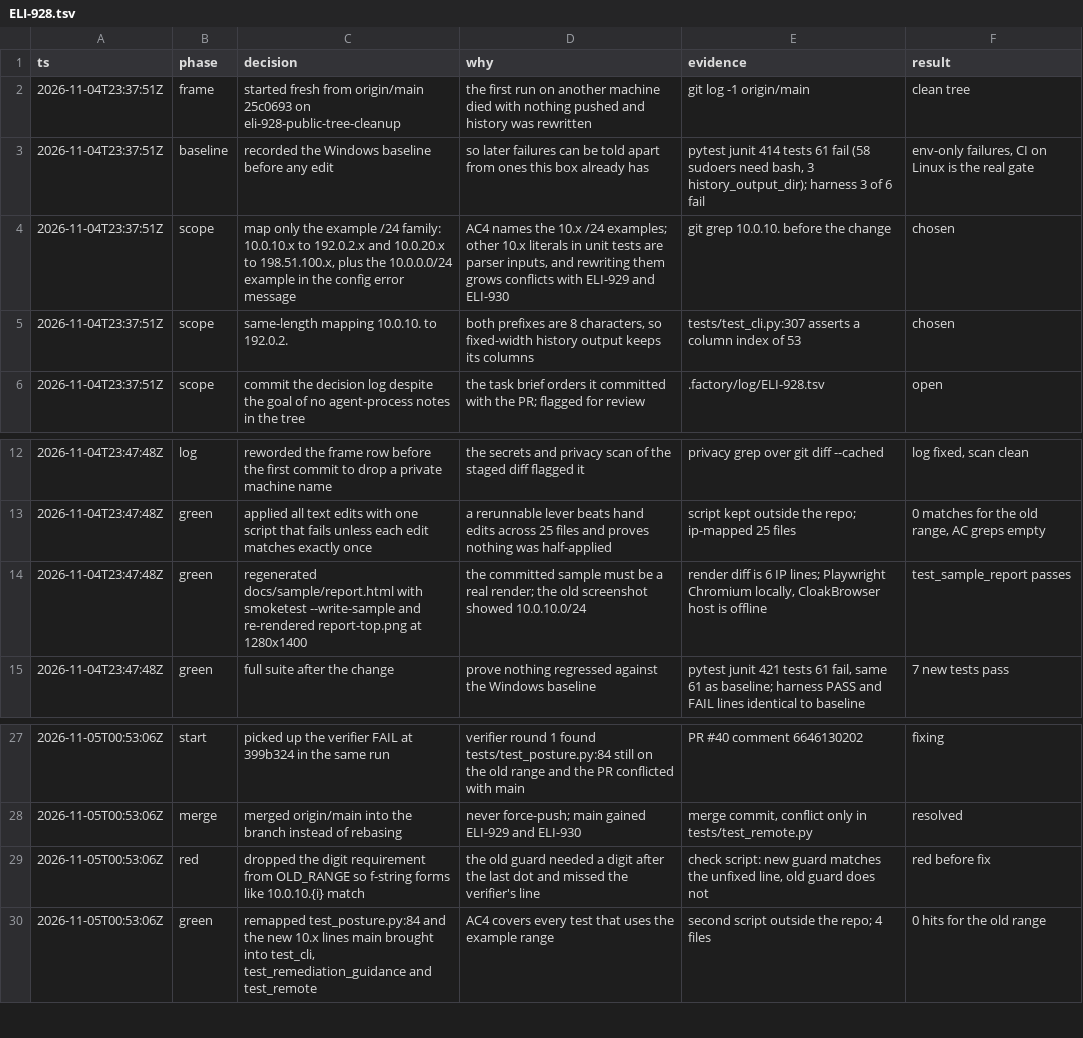
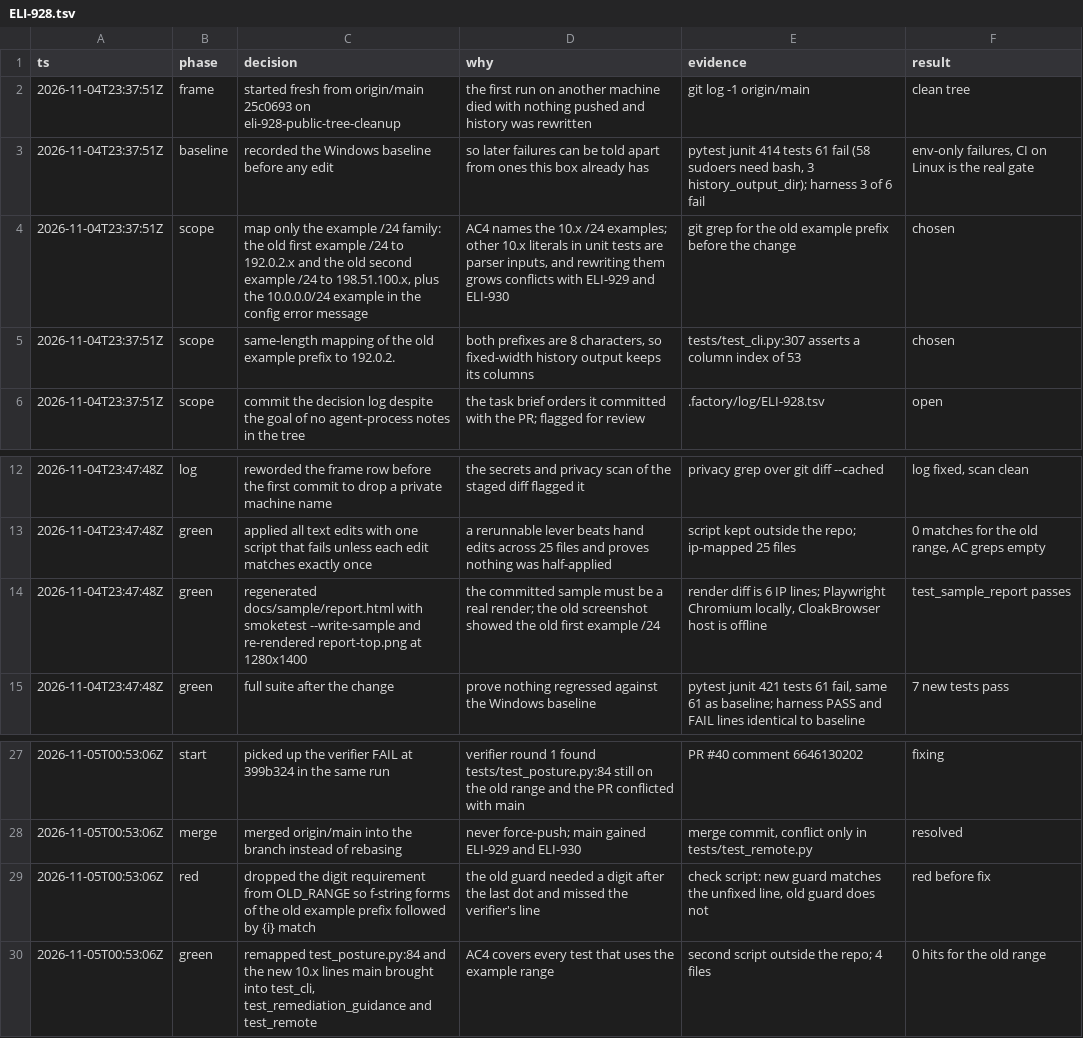
Before and after one commit to MrToAster13/grc-fleet-scanner, a TSV file: .factory/log/ELI-928.tsv, drawn as a sheet; only a part is shown, gaps mark what is left out.

```diff
--- a/.factory/log/ELI-928.tsv
+++ b/.factory/log/ELI-928.tsv
@@ -3,4 +3,4 @@ ts	phase	decision	why	evidence	result
 2026-11-04T23:37:51Z	baseline	recorded the Windows baseline before any edit	so later failures can be told apart from ones this box already has	pytest junit 414 tests 61 fail (58 sudoers need bash, 3 history_output_dir); harness 3 of 6 fail	env-only failures, CI on Linux is the real gate
-2026-11-04T23:37:51Z	scope	map only the example /24 family: 10.0.10.x to 192.0.2.x and 10.0.20.x to 198.51.100.x, plus the 10.0.0.0/24 example in the config error message	AC4 names the 10.x /24 examples; other 10.x literals in unit tests are parser inputs, and rewriting them grows conflicts with ELI-929 and ELI-930	git grep 10.0.10. before the change	chosen
-2026-11-04T23:37:51Z	scope	same-length mapping 10.0.10. to 192.0.2.	both prefixes are 8 characters, so fixed-width history output keeps its columns	tests/test_cli.py:307 asserts a column index of 53	chosen
+2026-11-04T23:37:51Z	scope	map only the example /24 family: the old first example /24 to 192.0.2.x and the old second example /24 to 198.51.100.x, plus the 10.0.0.0/24 example in the config error message	AC4 names the 10.x /24 examples; other 10.x literals in unit tests are parser inputs, and rewriting them grows conflicts with ELI-929 and ELI-930	git grep for the old example prefix before the change	chosen
+2026-11-04T23:37:51Z	scope	same-length mapping of the old example prefix to 192.0.2.	both prefixes are 8 characters, so fixed-width history output keeps its columns	tests/test_cli.py:307 asserts a column index of 53	chosen
 2026-11-04T23:37:51Z	scope	commit the decision log despite the goal of no agent-process notes in the tree	the task brief orders it committed with the PR; flagged for review	.factory/log/ELI-928.tsv	open
@@ -13,3 +13,3 @@ ts	phase	decision	why	evidence	result
 2026-11-04T23:47:48Z	green	applied all text edits with one script that fails unless each edit matches exactly once	a rerunnable lever beats hand edits across 25 files and proves nothing was half-applied	script kept outside the repo; ip-mapped 25 files	0 matches for the old range, AC greps empty
-2026-11-04T23:47:48Z	green	regenerated docs/sample/report.html with smoketest --write-sample and re-rendered report-top.png at 1280x1400	the committed sample must be a real render; the old screenshot showed 10.0.10.0/24	render diff is 6 IP lines; Playwright Chromium locally, CloakBrowser host is offline	test_sample_report passes
+2026-11-04T23:47:48Z	green	regenerated docs/sample/report.html with smoketest --write-sample and re-rendered report-top.png at 1280x1400	the committed sample must be a real render; the old screenshot showed the old first example /24	render diff is 6 IP lines; Playwright Chromium locally, CloakBrowser host is offline	test_sample_report passes
 2026-11-04T23:47:48Z	green	full suite after the change	prove nothing regressed against the Windows baseline	pytest junit 421 tests 61 fail, same 61 as baseline; harness PASS and FAIL lines identical to baseline	7 new tests pass
@@ -28,3 +28,3 @@ ts	phase	decision	why	evidence	result
 2026-11-05T00:53:06Z	merge	merged origin/main into the branch instead of rebasing	never force-push; main gained ELI-929 and ELI-930	merge commit, conflict only in tests/test_remote.py	resolved
-2026-11-05T00:53:06Z	red	dropped the digit requirement from OLD_RANGE so f-string forms like 10.0.10.{i} match	the old guard needed a digit after the last dot and missed the verifier's line	check script: new guard matches the unfixed line, old guard does not	red before fix
+2026-11-05T00:53:06Z	red	dropped the digit requirement from OLD_RANGE so f-string forms of the old example prefix followed by {i} match	the old guard needed a digit after the last dot and missed the verifier's line	check script: new guard matches the unfixed line, old guard does not	red before fix
 2026-11-05T00:53:06Z	green	remapped test_posture.py:84 and the new 10.x lines main brought into test_cli, test_remediation_guidance and test_remote	AC4 covers every test that uses the example range	second script outside the repo; 4 files	0 hits for the old range
```
Also changed, not shown: 3 other files.
